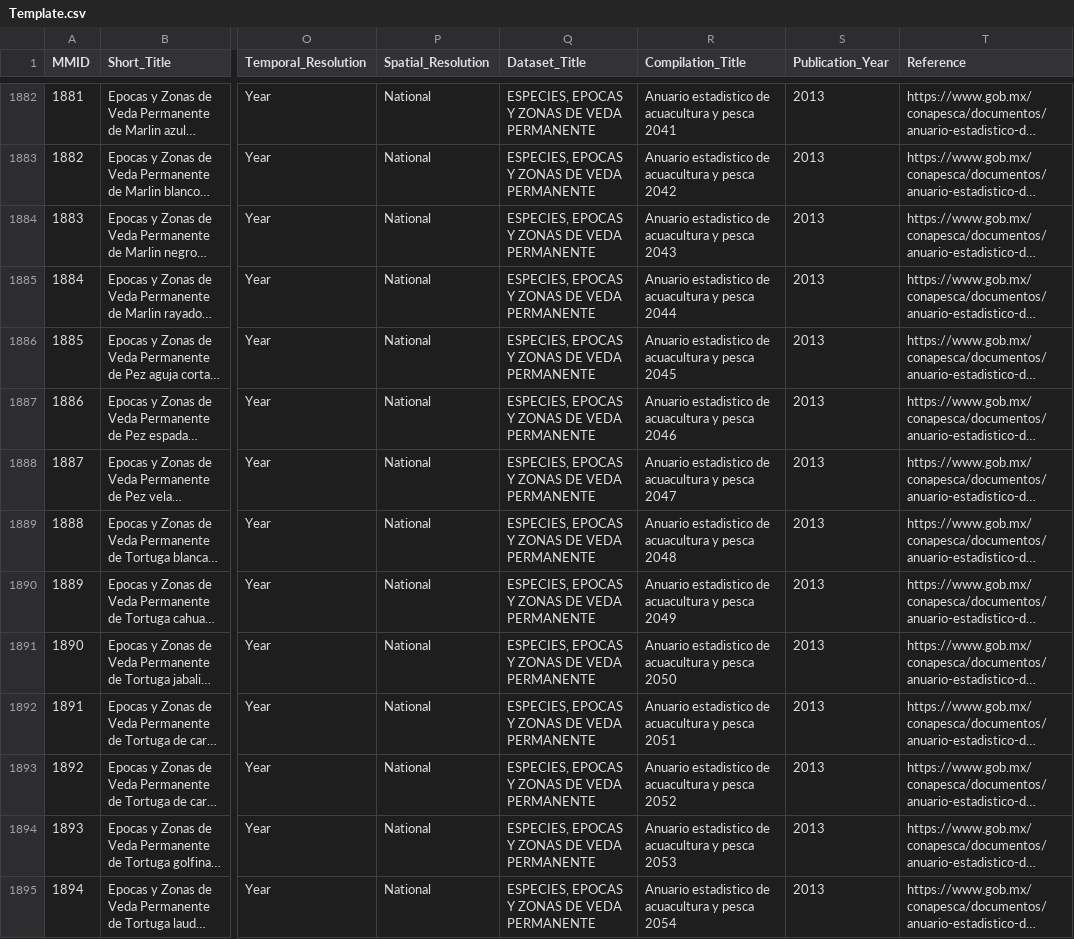
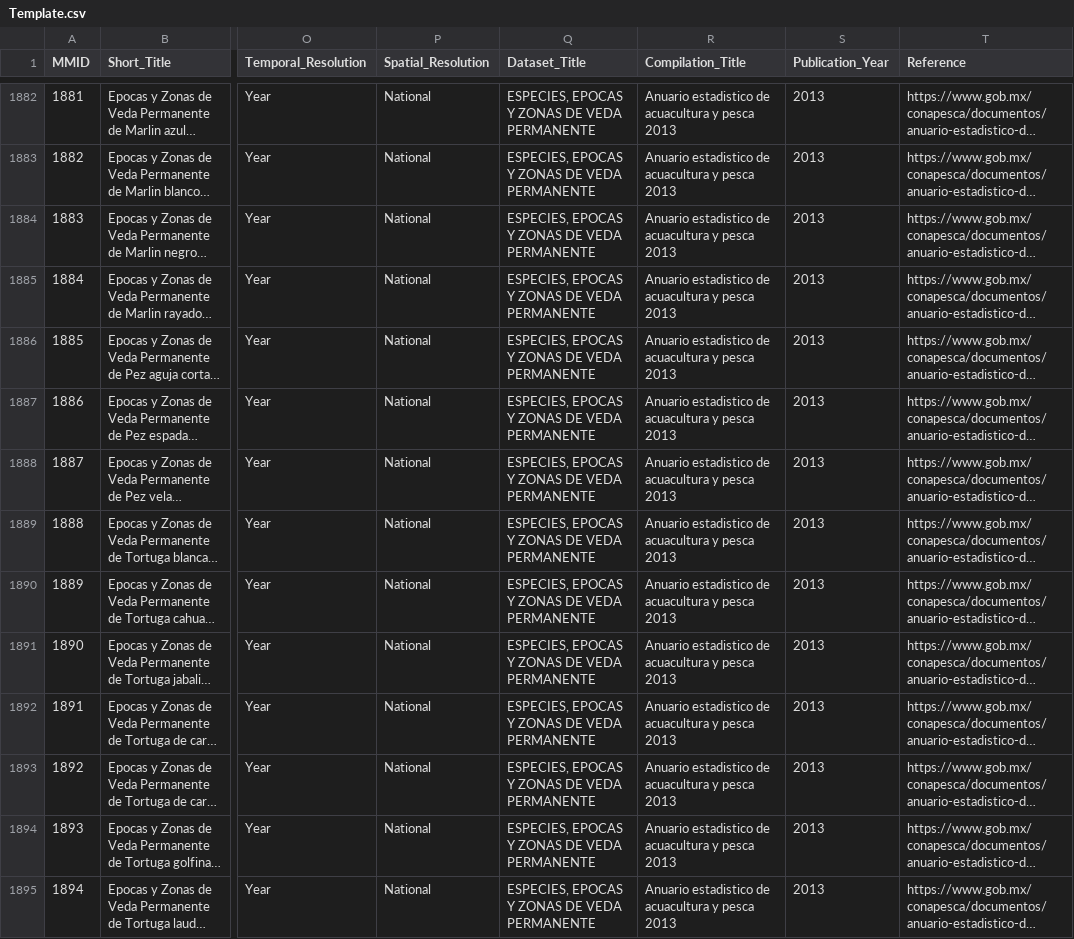
Before and after one commit to jepa/Meta_Data_Brasil, a CSV file: App_Eng/Template.csv, drawn as a sheet; only a part is shown, gaps mark what is left out; long unchanged cells end in …; the diff covers the shown part only; the diff names each change by its address in the sheet, - before the commit and + after, or states it on an @@ line.

```diff
--- a/App_Eng/Template.csv
+++ b/App_Eng/Template.csv
-R1882 (Compilation_Title): …y pesca 2041
+R1882 (Compilation_Title): …y pesca 2013
-R1883 (Compilation_Title): …y pesca 2042
+R1883 (Compilation_Title): …y pesca 2013
-R1884 (Compilation_Title): …y pesca 2043
+R1884 (Compilation_Title): …y pesca 2013
-R1885 (Compilation_Title): …y pesca 2044
+R1885 (Compilation_Title): …y pesca 2013
-R1886 (Compilation_Title): …y pesca 2045
+R1886 (Compilation_Title): …y pesca 2013
-R1887 (Compilation_Title): …y pesca 2046
+R1887 (Compilation_Title): …y pesca 2013
-R1888 (Compilation_Title): …y pesca 2047
+R1888 (Compilation_Title): …y pesca 2013
-R1889 (Compilation_Title): …y pesca 2048
+R1889 (Compilation_Title): …y pesca 2013
-R1890 (Compilation_Title): …y pesca 2049
+R1890 (Compilation_Title): …y pesca 2013
-R1891 (Compilation_Title): …y pesca 2050
+R1891 (Compilation_Title): …y pesca 2013
-R1892 (Compilation_Title): …y pesca 2051
+R1892 (Compilation_Title): …y pesca 2013
-R1893 (Compilation_Title): …y pesca 2052
+R1893 (Compilation_Title): …y pesca 2013
-R1894 (Compilation_Title): …y pesca 2053
+R1894 (Compilation_Title): …y pesca 2013
-R1895 (Compilation_Title): …y pesca 2054
+R1895 (Compilation_Title): …y pesca 2013
```
Also changed, not shown: 94 edited cells elsewhere in this file, 13 other files.
